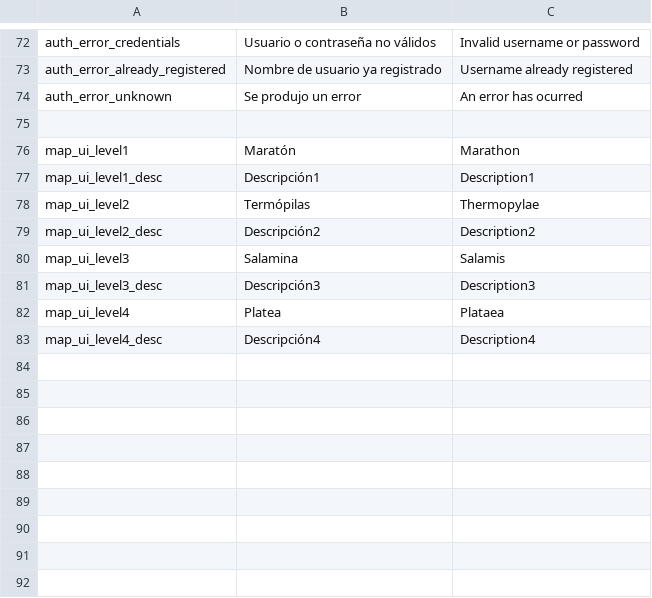
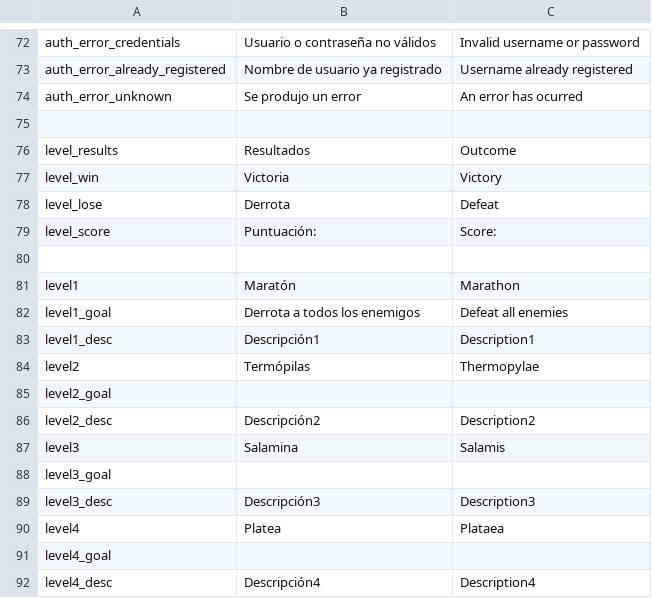
Before and after one commit to TheCursedOnion/JuegoSebolla, a CSV file: Assets/_OurAssets/Resources/Localization/LocalizedInterface.csv, drawn as a sheet; only a part is shown, gaps mark what is left out.

Commit message:
Pantallas de Intro y Resultados localizadas y Arreglo de bugs pequeños en la escena del Mapa

```diff
--- a/Assets/_OurAssets/Resources/Localization/LocalizedInterface.csv
+++ b/Assets/_OurAssets/Resources/Localization/LocalizedInterface.csv
@@ -75,9 +75,18 @@ auth_error_unknown,Se produjo un error,An error has ocurred
 ,,
-map_ui_level1,Maratón,Marathon
-map_ui_level1_desc,Descripción1,Description1
-map_ui_level2,Termópilas,Thermopylae
-map_ui_level2_desc,Descripción2,Description2
-map_ui_level3,Salamina,Salamis
-map_ui_level3_desc,Descripción3,Description3
-map_ui_level4,Platea,Plataea
-map_ui_level4_desc,Descripción4,Description4
+level_results,Resultados,Outcome
+level_win,Victoria,Victory
+level_lose,Derrota,Defeat
+level_score,Puntuación:,Score:
+,,
+level1,Maratón,Marathon
+level1_goal,Derrota a todos los enemigos,Defeat all enemies
+level1_desc,Descripción1,Description1
+level2,Termópilas,Thermopylae
+level2_goal,,
+level2_desc,Descripción2,Description2
+level3,Salamina,Salamis
+level3_goal,,
+level3_desc,Descripción3,Description3
+level4,Platea,Plataea
+level4_goal,,
+level4_desc,Descripción4,Description4
```
Also changed, not shown: 40 other files.
